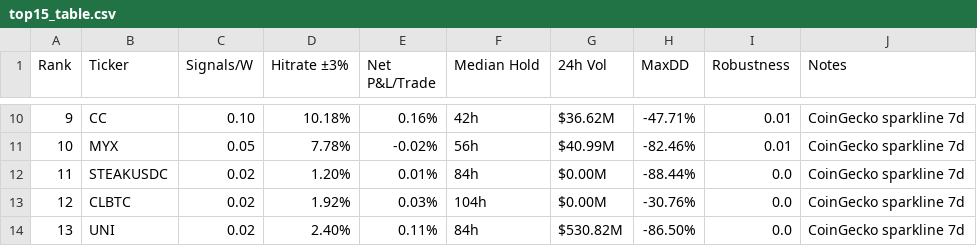
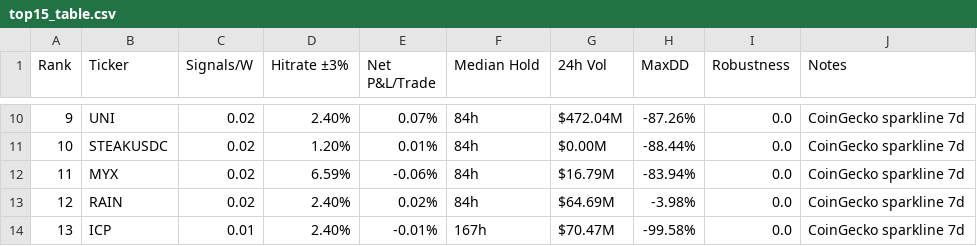
Before and after one commit to Philshirt18/TR, a CSV file: outputs/top15_table.csv, drawn as a sheet; only a part is shown, gaps mark what is left out; the diff covers the shown part only.

```diff
--- a/outputs/top15_table.csv
+++ b/outputs/top15_table.csv
@@ -10,5 +10,5 @@ Rank,Ticker,Signals/W,Hitrate ±3%,Net P&L/Trade,Median Hold,24h Vol,MaxDD,Robus
-9,CC,0.10,10.18%,0.16%,42h,$36.62M,-47.71%,0.01,CoinGecko sparkline 7d
-10,MYX,0.05,7.78%,-0.02%,56h,$40.99M,-82.46%,0.01,CoinGecko sparkline 7d
-11,STEAKUSDC,0.02,1.20%,0.01%,84h,$0.00M,-88.44%,0.0,CoinGecko sparkline 7d
-12,CLBTC,0.02,1.92%,0.03%,104h,$0.00M,-30.76%,0.0,CoinGecko sparkline 7d
-13,UNI,0.02,2.40%,0.11%,84h,$530.82M,-86.50%,0.0,CoinGecko sparkline 7d
+9,UNI,0.02,2.40%,0.07%,84h,$472.04M,-87.26%,0.0,CoinGecko sparkline 7d
+10,STEAKUSDC,0.02,1.20%,0.01%,84h,$0.00M,-88.44%,0.0,CoinGecko sparkline 7d
+11,MYX,0.02,6.59%,-0.06%,84h,$16.79M,-83.94%,0.0,CoinGecko sparkline 7d
+12,RAIN,0.02,2.40%,0.02%,84h,$64.69M,-3.98%,0.0,CoinGecko sparkline 7d
+13,ICP,0.01,2.40%,-0.01%,167h,$70.47M,-99.58%,0.0,CoinGecko sparkline 7d
```
Also changed, not shown: 74 edited cells elsewhere in this file, 1 other file.
